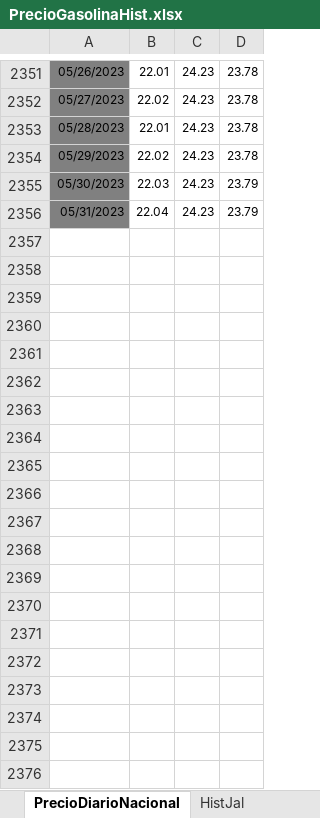
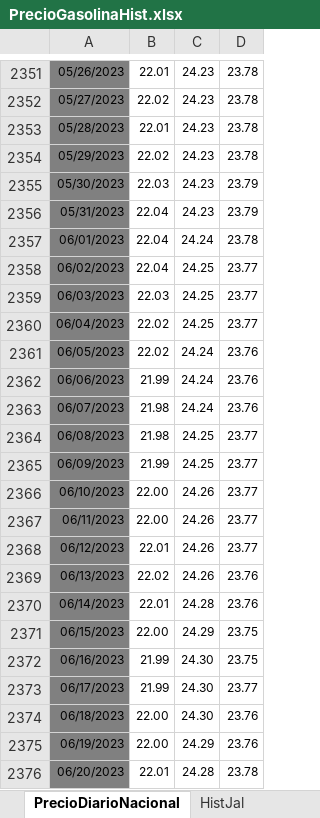
Before and after one commit to DIEEF-IIEG/SIE, an Excel workbook: PrecioGasolinaHist.xlsx, sheet PrecioDiarioNacional, drawn as a sheet; only a part is shown, gaps mark what is left out; values as stored, in another font and other column widths than the file's, no borders; charts and pictures not drawn; the diff covers the shown part only; the diff names each change by its address in the sheet, - before the commit and + after, or states it on an @@ line.

```diff
--- a/PrecioGasolinaHist.xlsx (sheet PrecioDiarioNacional)
+++ b/PrecioGasolinaHist.xlsx (sheet PrecioDiarioNacional)
+row 2357: 06/01/2023 | 22.04 | 24.24 | 23.78
+row 2358: 06/02/2023 | 22.04 | 24.25 | 23.77
+row 2359: 06/03/2023 | 22.03 | 24.25 | 23.77
+row 2360: 06/04/2023 | 22.02 | 24.25 | 23.77
+row 2361: 06/05/2023 | 22.02 | 24.24 | 23.76
+row 2362: 06/06/2023 | 21.99 | 24.24 | 23.76
+row 2363: 06/07/2023 | 21.98 | 24.24 | 23.76
+row 2364: 06/08/2023 | 21.98 | 24.25 | 23.77
+row 2365: 06/09/2023 | 21.99 | 24.25 | 23.77
+row 2366: 06/10/2023 | 22.00 | 24.26 | 23.77
+row 2367: 06/11/2023 | 22.00 | 24.26 | 23.77
+row 2368: 06/12/2023 | 22.01 | 24.26 | 23.77
+row 2369: 06/13/2023 | 22.02 | 24.26 | 23.76
+row 2370: 06/14/2023 | 22.01 | 24.28 | 23.76
+row 2371: 06/15/2023 | 22.00 | 24.29 | 23.75
+row 2372: 06/16/2023 | 21.99 | 24.30 | 23.75
+row 2373: 06/17/2023 | 21.99 | 24.30 | 23.77
+row 2374: 06/18/2023 | 22.00 | 24.30 | 23.76
+row 2375: 06/19/2023 | 22.00 | 24.29 | 23.76
+row 2376: 06/20/2023 | 22.01 | 24.28 | 23.78
```
Also changed, not shown: 10 added rows and 2 edited cells elsewhere in this sheet, sheet HistJal, TabuladosGasolina.xlsx.
